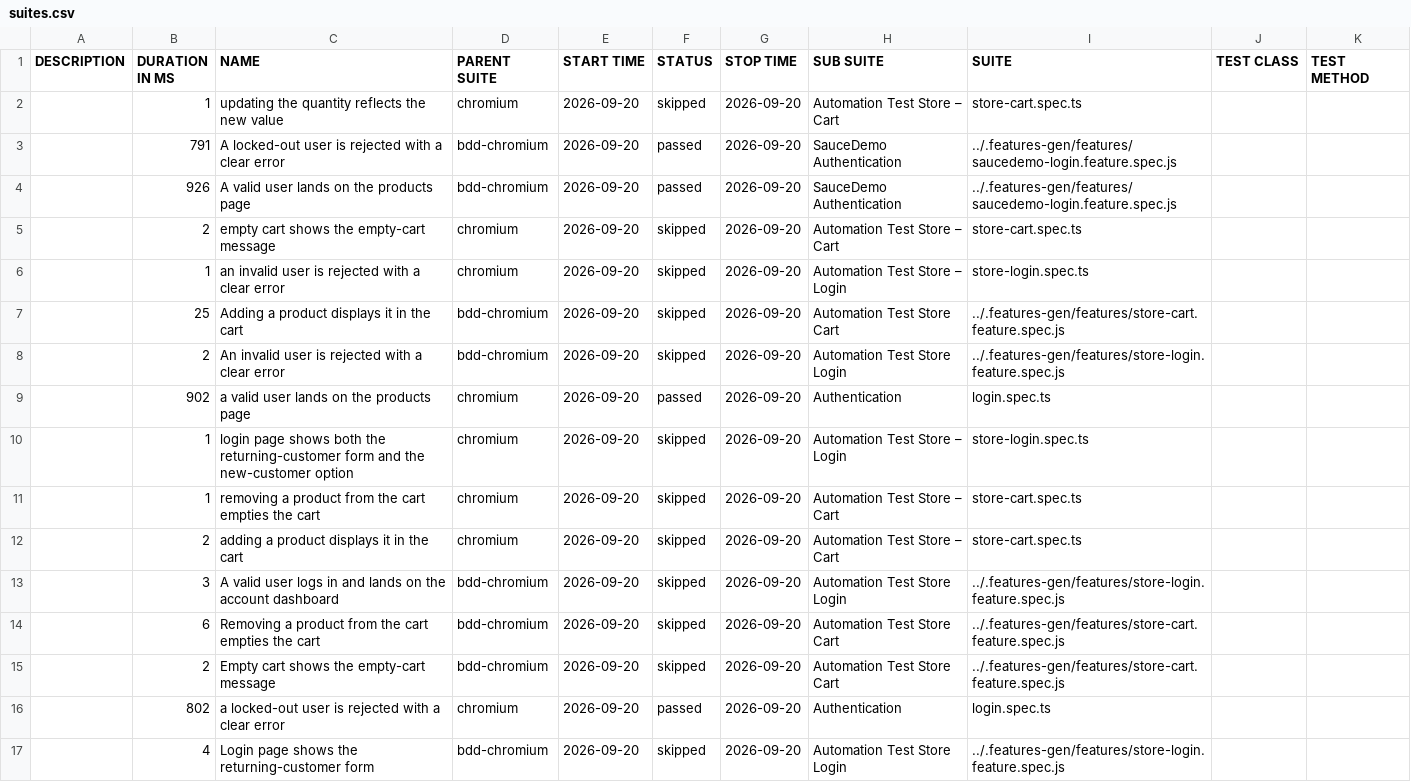
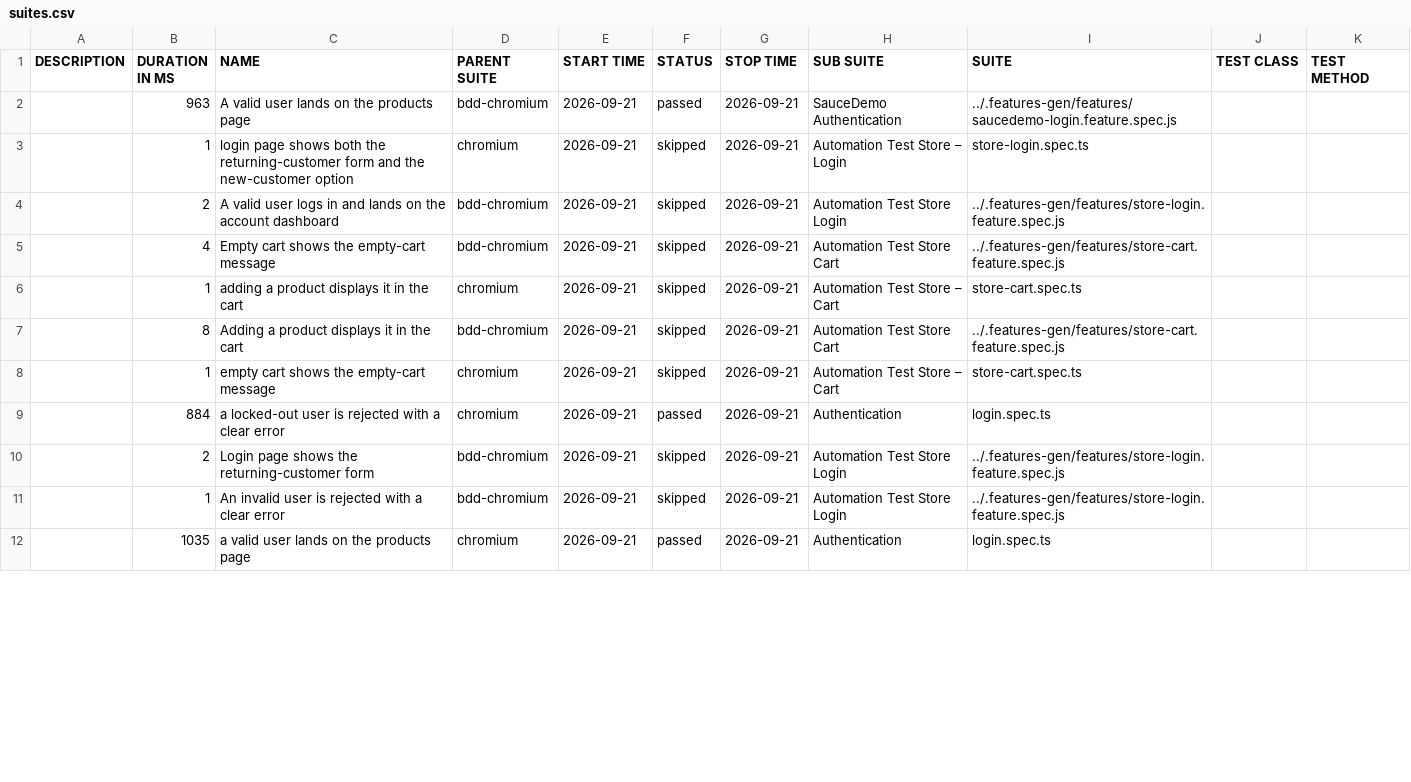
Before and after one commit to Cacheater/playwright-e2e-framework, a CSV file: data/suites.csv, drawn as a sheet; only a part is shown; the diff covers the shown part only.

```diff
--- a/data/suites.csv
+++ b/data/suites.csv
@@ -1,17 +1,12 @@
 "DESCRIPTION","DURATION IN MS","NAME","PARENT SUITE","START TIME","STATUS","STOP TIME","SUB SUITE","SUITE","TEST CLASS","TEST METHOD"
-"","1","updating the quantity reflects the new value","chromium","2026-09-20","skipped","2026-09-20","Automation Test Store – Cart","store-cart.spec.ts","",""
-"","791","A locked-out user is rejected with a clear error","bdd-chromium","2026-09-20","passed","2026-09-20","SauceDemo Authentication","../.features-gen/features/saucedemo-login.feature.spec.js","",""
-"","926","A valid user lands on the products page","bdd-chromium","2026-09-20","passed","2026-09-20","SauceDemo Authentication","../.features-gen/features/saucedemo-login.feature.spec.js","",""
-"","2","empty cart shows the empty-cart message","chromium","2026-09-20","skipped","2026-09-20","Automation Test Store – Cart","store-cart.spec.ts","",""
-"","1","an invalid user is rejected with a clear error","chromium","2026-09-20","skipped","2026-09-20","Automation Test Store – Login","store-login.spec.ts","",""
-"","25","Adding a product displays it in the cart","bdd-chromium","2026-09-20","skipped","2026-09-20","Automation Test Store Cart","../.features-gen/features/store-cart.feature.spec.js","",""
-"","2","An invalid user is rejected with a clear error","bdd-chromium","2026-09-20","skipped","2026-09-20","Automation Test Store Login","../.features-gen/features/store-login.feature.spec.js","",""
-"","902","a valid user lands on the products page","chromium","2026-09-20","passed","2026-09-20","Authentication","login.spec.ts","",""
-"","1","login page shows both the returning-customer form and the new-customer option","chromium","2026-09-20","skipped","2026-09-20","Automation Test Store – Login","store-login.spec.ts","",""
-"","1","removing a product from the cart empties the cart","chromium","2026-09-20","skipped","2026-09-20","Automation Test Store – Cart","store-cart.spec.ts","",""
-"","2","adding a product displays it in the cart","chromium","2026-09-20","skipped","2026-09-20","Automation Test Store – Cart","store-cart.spec.ts","",""
-"","3","A valid user logs in and lands on the account dashboard","bdd-chromium","2026-09-20","skipped","2026-09-20","Automation Test Store Login","../.features-gen/features/store-login.feature.spec.js","",""
-"","6","Removing a product from the cart empties the cart","bdd-chromium","2026-09-20","skipped","2026-09-20","Automation Test Store Cart","../.features-gen/features/store-cart.feature.spec.js","",""
-"","2","Empty cart shows the empty-cart message","bdd-chromium","2026-09-20","skipped","2026-09-20","Automation Test Store Cart","../.features-gen/features/store-cart.feature.spec.js","",""
-"","802","a locked-out user is rejected with a clear error","chromium","2026-09-20","passed","2026-09-20","Authentication","login.spec.ts","",""
-"","4","Login page shows the returning-customer form","bdd-chromium","2026-09-20","skipped","2026-09-20","Automation Test Store Login","../.features-gen/features/store-login.feature.spec.js","",""
+"","963","A valid user lands on the products page","bdd-chromium","2026-09-21","passed","2026-09-21","SauceDemo Authentication","../.features-gen/features/saucedemo-login.feature.spec.js","",""
+"","1","login page shows both the returning-customer form and the new-customer option","chromium","2026-09-21","skipped","2026-09-21","Automation Test Store – Login","store-login.spec.ts","",""
+"","2","A valid user logs in and lands on the account dashboard","bdd-chromium","2026-09-21","skipped","2026-09-21","Automation Test Store Login","../.features-gen/features/store-login.feature.spec.js","",""
+"","4","Empty cart shows the empty-cart message","bdd-chromium","2026-09-21","skipped","2026-09-21","Automation Test Store Cart","../.features-gen/features/store-cart.feature.spec.js","",""
+"","1","adding a product displays it in the cart","chromium","2026-09-21","skipped","2026-09-21","Automation Test Store – Cart","store-cart.spec.ts","",""
+"","8","Adding a product displays it in the cart","bdd-chromium","2026-09-21","skipped","2026-09-21","Automation Test Store Cart","../.features-gen/features/store-cart.feature.spec.js","",""
+"","1","empty cart shows the empty-cart message","chromium","2026-09-21","skipped","2026-09-21","Automation Test Store – Cart","store-cart.spec.ts","",""
+"","884","a locked-out user is rejected with a clear error","chromium","2026-09-21","passed","2026-09-21","Authentication","login.spec.ts","",""
+"","2","Login page shows the returning-customer form","bdd-chromium","2026-09-21","skipped","2026-09-21","Automation Test Store Login","../.features-gen/features/store-login.feature.spec.js","",""
+"","1","An invalid user is rejected with a clear error","bdd-chromium","2026-09-21","skipped","2026-09-21","Automation Test Store Login","../.features-gen/features/store-login.feature.spec.js","",""
+"","1035","a valid user lands on the products page","chromium","2026-09-21","passed","2026-09-21","Authentication","login.spec.ts","",""
```
Also changed, not shown: 5 added rows and 9 edited cells elsewhere in this file, 50 other files.
